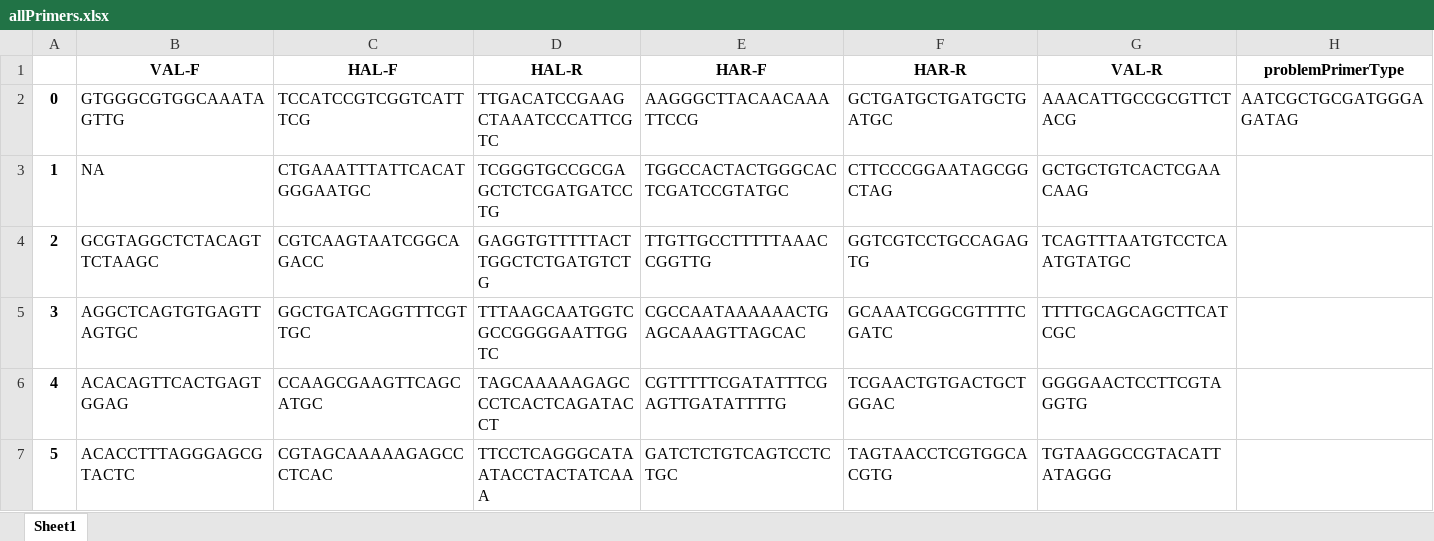
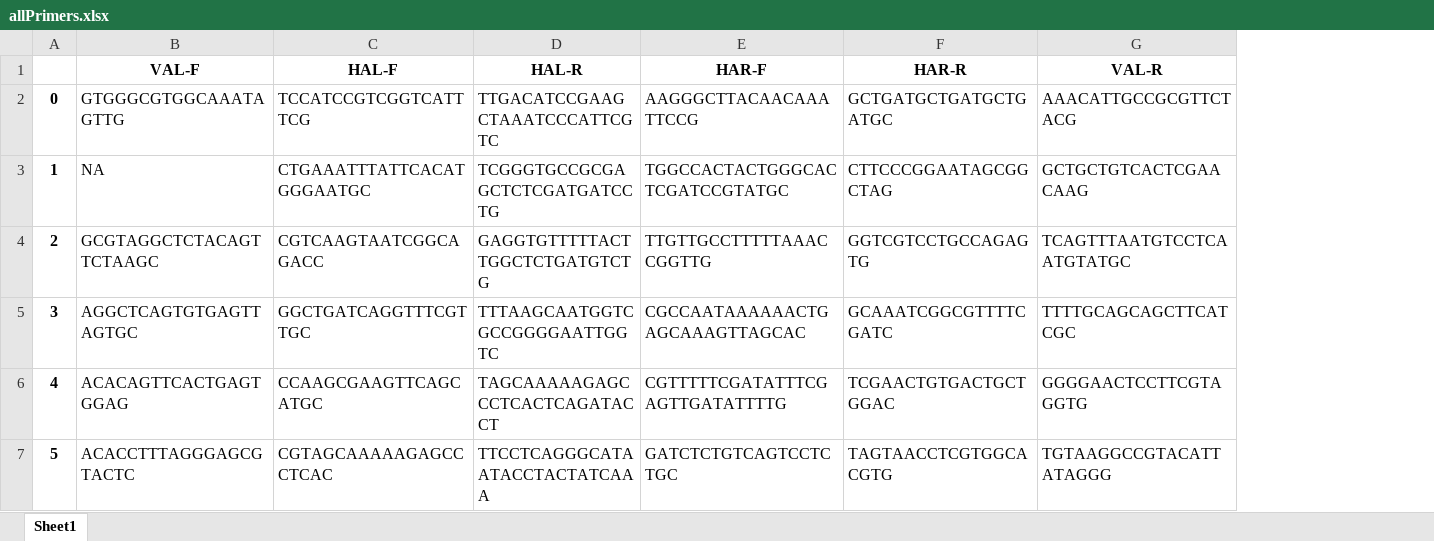
Before and after one commit to emmacwatts/AutoTagsCRISPR, an Excel workbook: inputfiles/mockMaterials/allPrimers.xlsx, sheet Sheet1, drawn as a sheet; values as stored, in another font and other column widths than the file's, no borders; the diff names each change by its address in the sheet, - before the commit and + after, or states it on an @@ line.

```diff
--- a/inputfiles/mockMaterials/allPrimers.xlsx (sheet Sheet1)
+++ b/inputfiles/mockMaterials/allPrimers.xlsx (sheet Sheet1)
-column H (problemPrimerType), row 2: AATCGCTGCGATGGGAGATAG
```
Also changed, not shown: inputfiles/mockMaterials/finalTFsdfwithPrimers.xlsx.
